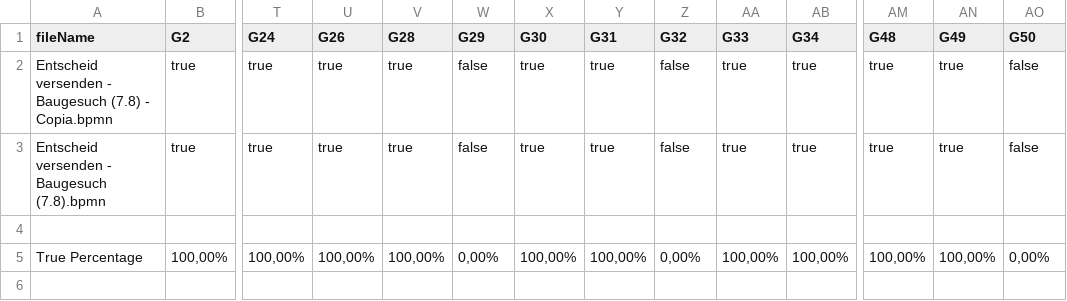
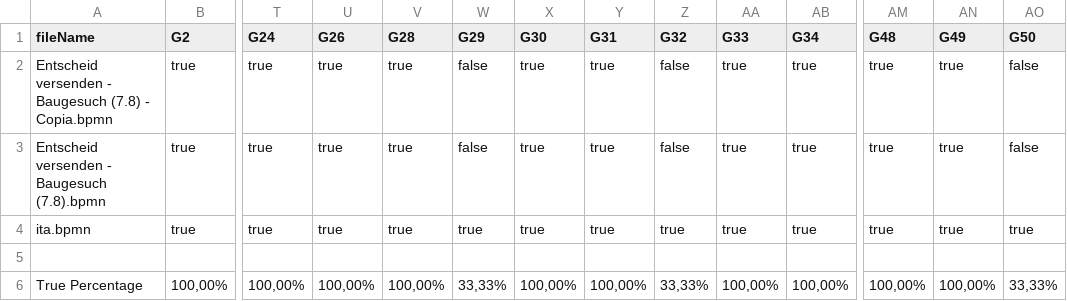
Before and after one commit to PROSLab/BPMN-Inspector, a CSV file: src/main/resources/bpmnGuidelinesOutput/bpmn_guidelines.csv, drawn as a sheet; only a part is shown, gaps mark what is left out; addresses are those after the commit; rows hold the shown columns only; the diff names each change by its address in the sheet, - before the commit and + after, or states it on an @@ line.

```diff
--- a/src/main/resources/bpmnGuidelinesOutput/bpmn_guidelines.csv
+++ b/src/main/resources/bpmnGuidelinesOutput/bpmn_guidelines.csv
+row 4: ita.bpmn | true | true | true | true | true | true | true | true | true | true | true | true | true
-W6 (G29): 0,00%
+W6 (G29): 33,33%
-Z6 (G32): 0,00%
+Z6 (G32): 33,33%
-AO6 (G50): 0,00%
+AO6 (G50): 33,33%
```
Also changed, not shown: src/main/resources/bpmnCounterOutput/bpmn_combined.csv, src/main/resources/bpmnCounterOutput/bpmn_combinedSets.csv, 6 other files.
